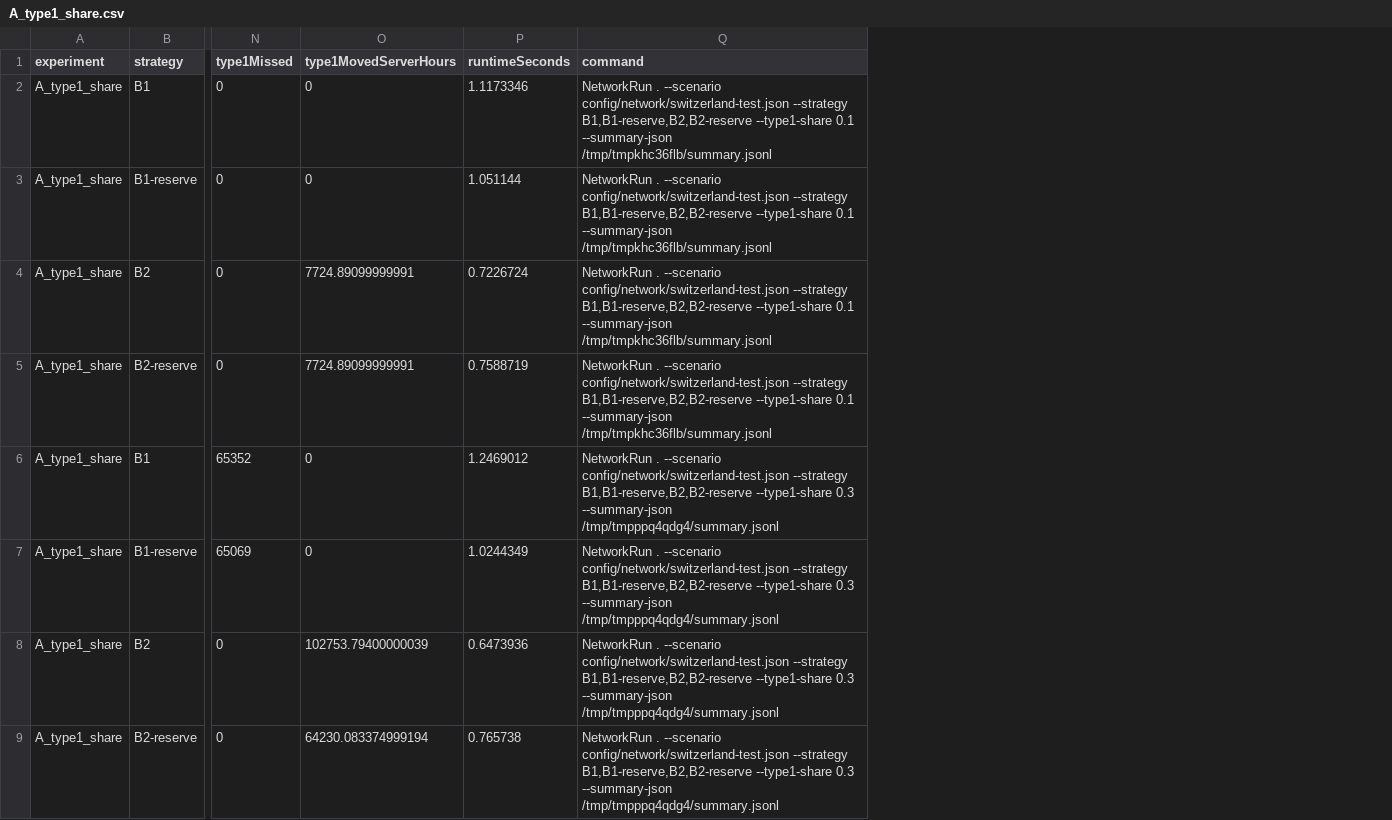
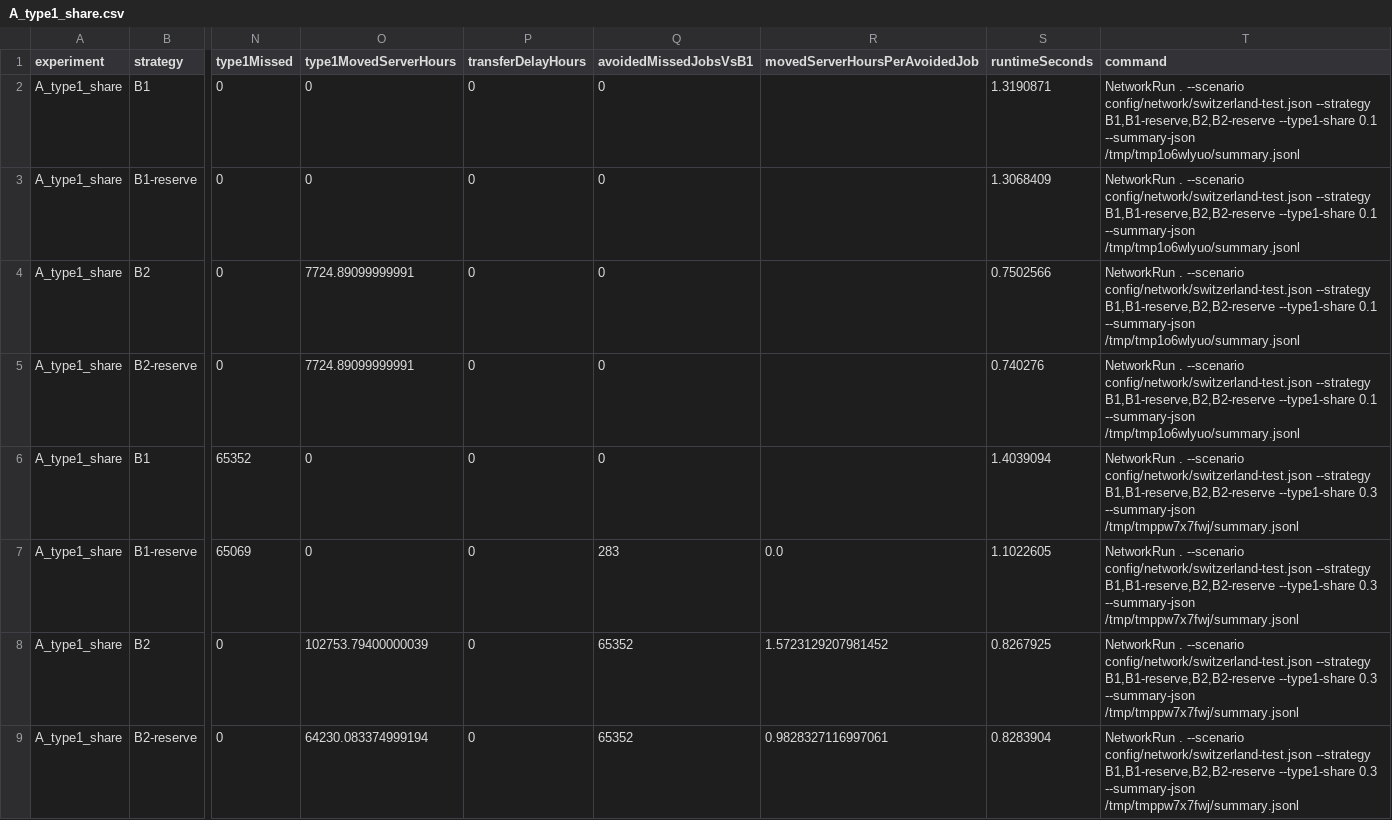
Before and after one commit to IllusioQuest/awkard-turtles-basel-26, a CSV file: data/derived/network/experiments/A_type1_share.csv, drawn as a sheet; only a part is shown, gaps mark what is left out; addresses are those after the commit; the diff covers the shown part only; the diff names each change by its address in the sheet, - before the commit and + after, or states it on an @@ line.

```diff
--- a/data/derived/network/experiments/A_type1_share.csv
+++ b/data/derived/network/experiments/A_type1_share.csv
+column P (transferDelayHours), rows 2-9: all 0
+column Q (avoidedMissedJobsVsB1), rows 2-9: 0 | 0 | 0 | 0 | 0 | 283 | 65352 | 65352
+column R (movedServerHoursPerAvoidedJob), rows 7-9: 0.0 | 1.5723129207981452 | 0.9828327116997061
-S2 (runtimeSeconds): 1.1173346
+S2 (runtimeSeconds): 1.3190871
-T2:T5 (command): …0.1 --summary-json /tmp/tmpkhc36flb/summary.jsonl
+T2:T5 (command): …0.1 --summary-json /tmp/tmp1o6wlyuo/summary.jsonl
-S3 (runtimeSeconds): 1.051144
+S3 (runtimeSeconds): 1.3068409
-S4 (runtimeSeconds): 0.7226724
+S4 (runtimeSeconds): 0.7502566
-S5 (runtimeSeconds): 0.7588719
+S5 (runtimeSeconds): 0.740276
-S6 (runtimeSeconds): 1.2469012
+S6 (runtimeSeconds): 1.4039094
-T6:T9 (command): …0.3 --summary-json /tmp/tmpppq4qdg4/summary.jsonl
+T6:T9 (command): …0.3 --summary-json /tmp/tmppw7x7fwj/summary.jsonl
-S7 (runtimeSeconds): 1.0244349
+S7 (runtimeSeconds): 1.1022605
-S8 (runtimeSeconds): 0.6473936
+S8 (runtimeSeconds): 0.8267925
-S9 (runtimeSeconds): 0.765738
+S9 (runtimeSeconds): 0.8283904
```
Also changed, not shown: 16 edited cells elsewhere in this file, data/derived/network/experiments/B_phi.csv, data/derived/network/experiments/D_network_mix.csv, 12 other files.
